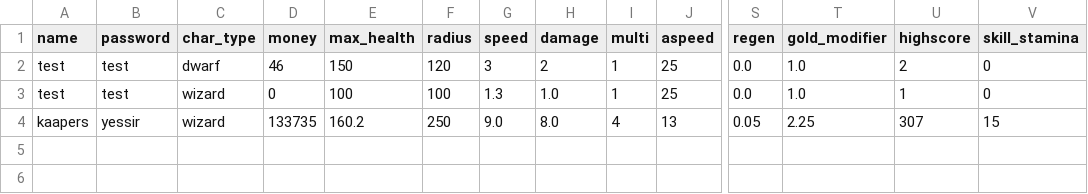
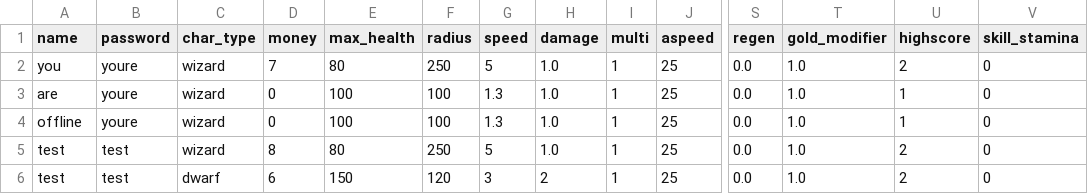
Before and after one commit to 24DP4KDzer/Incremental-Pulse-, a CSV file: data/players.csv, drawn as a sheet; only a part is shown, gaps mark what is left out; removed rows and columns are numbered as before the commit, all else as after; rows hold the shown columns only; the diff names each change by its address in the sheet, - before the commit and + after, or states it on an @@ line.

```diff
--- a/data/players.csv
+++ b/data/players.csv
+row 2: you | youre | wizard | 7 | 80 | 250 | 5 | 1.0 | 1 | 25 | 0.0 | 1.0 | 2 | 0
+row 3: are | youre | wizard | 0 | 100 | 100 | 1.3 | 1.0 | 1 | 25 | 0.0 | 1.0 | 1 | 0
+row 4: offline | youre | wizard | 0 | 100 | 100 | 1.3 | 1.0 | 1 | 25 | 0.0 | 1.0 | 1 | 0
-C5 (char_type): dwarf
+C5 (char_type): wizard
-D5 (money): 46
+D5 (money): 8
-E5 (max_health): 150
+E5 (max_health): 80
-F5 (radius): 120
+F5 (radius): 250
-G5 (speed): 3
+G5 (speed): 5
-H5 (damage): 2
+H5 (damage): 1.0
-C6 (char_type): wizard
+C6 (char_type): dwarf
-D6 (money): 0
+D6 (money): 6
-E6 (max_health): 100
+E6 (max_health): 150
-F6 (radius): 100
+F6 (radius): 120
-G6 (speed): 1.3
+G6 (speed): 3
-H6 (damage): 1.0
+H6 (damage): 2
-U6 (highscore): 1
+U6 (highscore): 2
-row 4: kaapers | yessir | wizard | 133735 | 160.2 | 250 | 9.0 | 8.0 | 4 | 13 | 0.05 | 2.25 | 307 | 15
```
Also changed, not shown: 19 other files.
